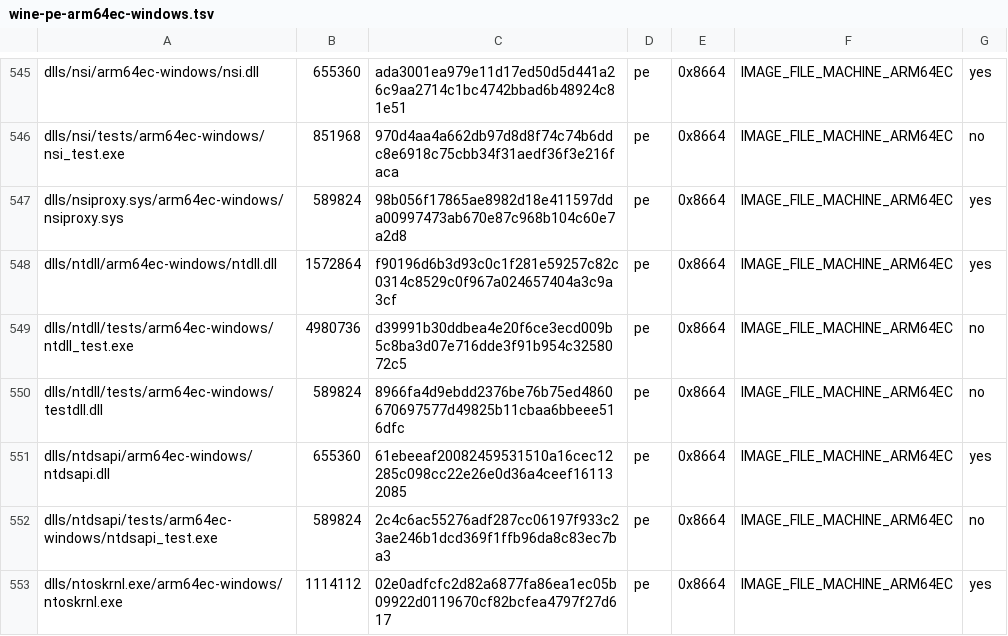
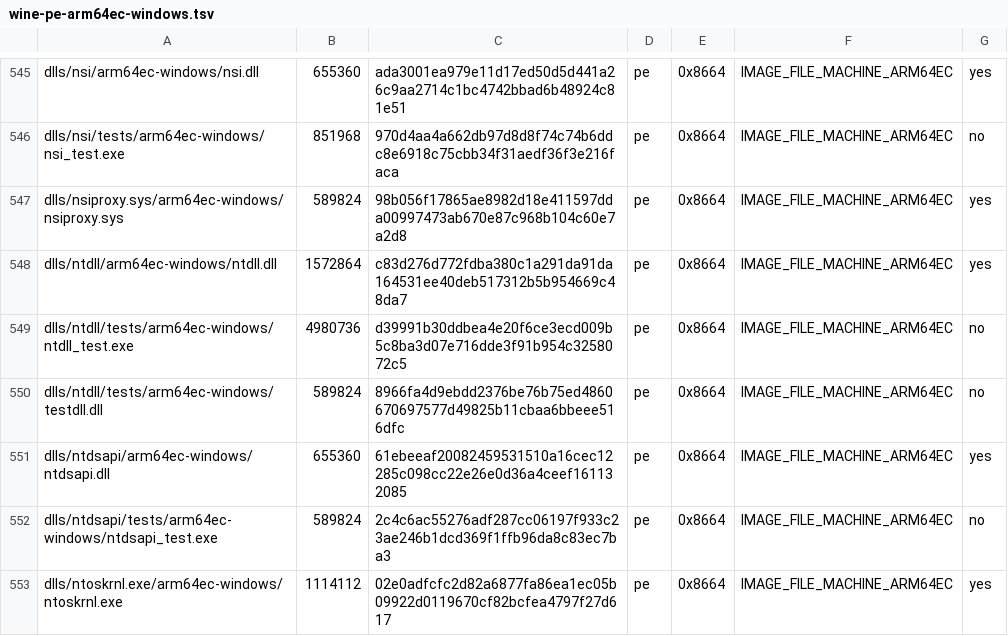
Before and after one commit to playportdev/playport, a TSV file: build/generated/wine-pe-arm64ec-windows.tsv, drawn as a sheet; only a part is shown, gaps mark what is left out.

```diff
--- a/build/generated/wine-pe-arm64ec-windows.tsv
+++ b/build/generated/wine-pe-arm64ec-windows.tsv
@@ -547,3 +547,3 @@ dlls/nsi/tests/arm64ec-windows/nsi_test.exe	851968	970d4aa4a662db97d8d8f74c74b6d
 dlls/nsiproxy.sys/arm64ec-windows/nsiproxy.sys	589824	98b056f17865ae8982d18e411597dda00997473ab670e87c968b104c60e7a2d8	pe	0x8664	IMAGE_FILE_MACHINE_ARM64EC	yes
-dlls/ntdll/arm64ec-windows/ntdll.dll	1572864	f90196d6b3d93c0c1f281e59257c82c0314c8529c0f967a024657404a3c9a3cf	pe	0x8664	IMAGE_FILE_MACHINE_ARM64EC	yes
+dlls/ntdll/arm64ec-windows/ntdll.dll	1572864	c83d276d772fdba380c1a291da91da164531ee40deb517312b5b954669c48da7	pe	0x8664	IMAGE_FILE_MACHINE_ARM64EC	yes
 dlls/ntdll/tests/arm64ec-windows/ntdll_test.exe	4980736	d39991b30ddbea4e20f6ce3ecd009b5c8ba3d07e716dde3f91b954c3258072c5	pe	0x8664	IMAGE_FILE_MACHINE_ARM64EC	no
```
Also changed, not shown: build/generated/wine-pe-aarch64-windows.tsv, build/generated/wine-pe-i386-windows.tsv, 7 other files.
